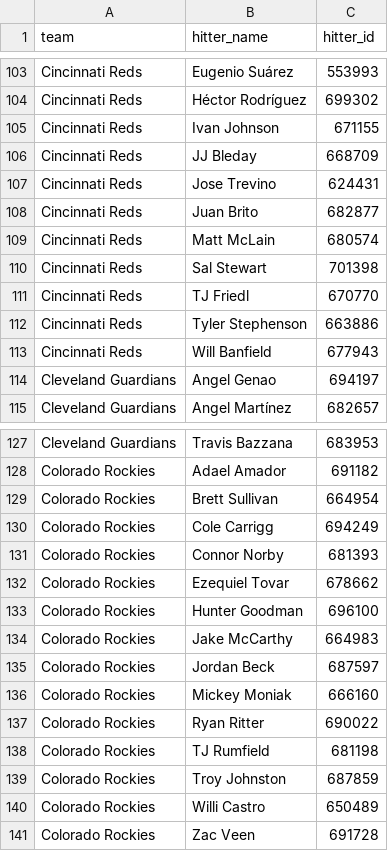
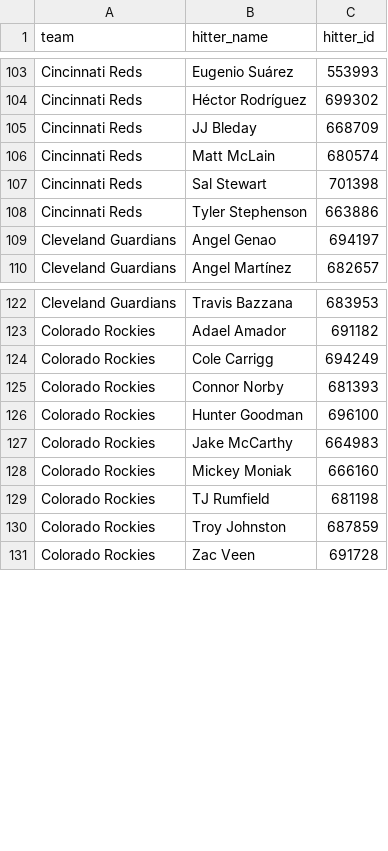
Before and after one commit to syocum9422-blip/sports_model_site, a CSV file: data/mlb/lineups_with_ids.csv, drawn as a sheet; only a part is shown, gaps mark what is left out.

```diff
--- a/data/mlb/lineups_with_ids.csv
+++ b/data/mlb/lineups_with_ids.csv
@@ -104,11 +104,6 @@ Cincinnati Reds,Eugenio Suárez,553993
 Cincinnati Reds,Héctor Rodríguez,699302
-Cincinnati Reds,Ivan Johnson,671155
 Cincinnati Reds,JJ Bleday,668709
-Cincinnati Reds,Jose Trevino,624431
-Cincinnati Reds,Juan Brito,682877
 Cincinnati Reds,Matt McLain,680574
 Cincinnati Reds,Sal Stewart,701398
-Cincinnati Reds,TJ Friedl,670770
 Cincinnati Reds,Tyler Stephenson,663886
-Cincinnati Reds,Will Banfield,677943
 Cleveland Guardians,Angel Genao,694197
@@ -128,14 +123,9 @@ Cleveland Guardians,Travis Bazzana,683953
 Colorado Rockies,Adael Amador,691182
-Colorado Rockies,Brett Sullivan,664954
 Colorado Rockies,Cole Carrigg,694249
 Colorado Rockies,Connor Norby,681393
-Colorado Rockies,Ezequiel Tovar,678662
 Colorado Rockies,Hunter Goodman,696100
 Colorado Rockies,Jake McCarthy,664983
-Colorado Rockies,Jordan Beck,687597
 Colorado Rockies,Mickey Moniak,666160
-Colorado Rockies,Ryan Ritter,690022
 Colorado Rockies,TJ Rumfield,681198
 Colorado Rockies,Troy Johnston,687859
-Colorado Rockies,Willi Castro,650489
 Colorado Rockies,Zac Veen,691728
```
Also changed, not shown: data/mlb/lines_today.csv, 1 other file.
